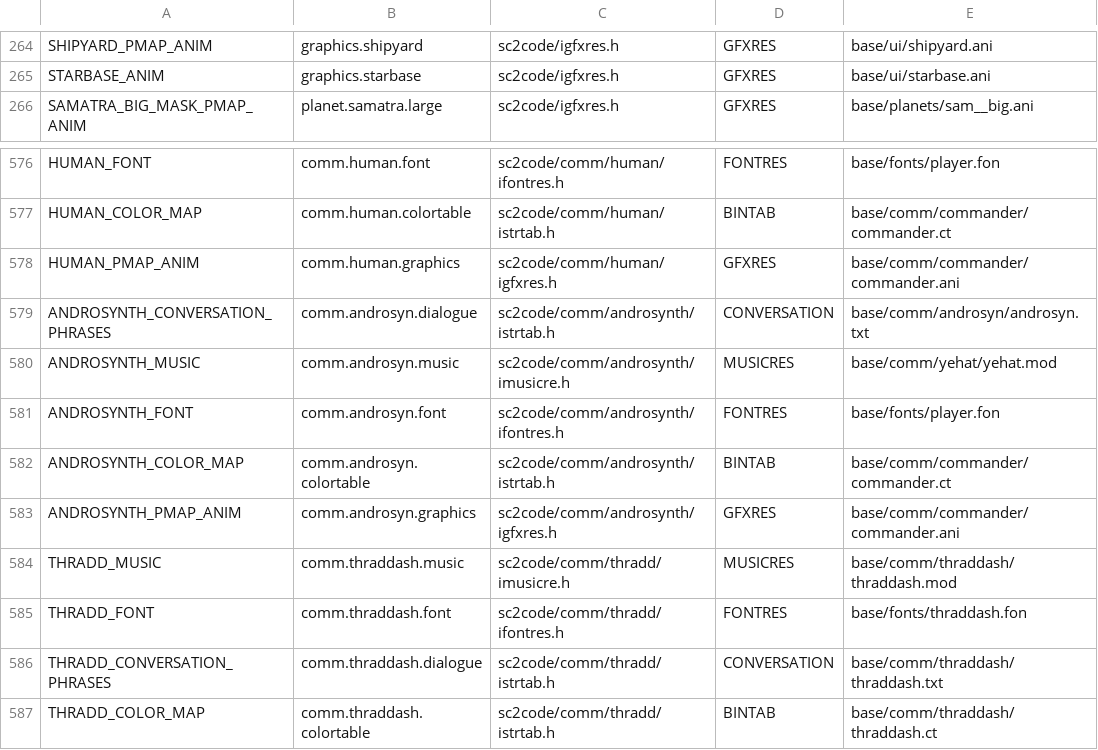
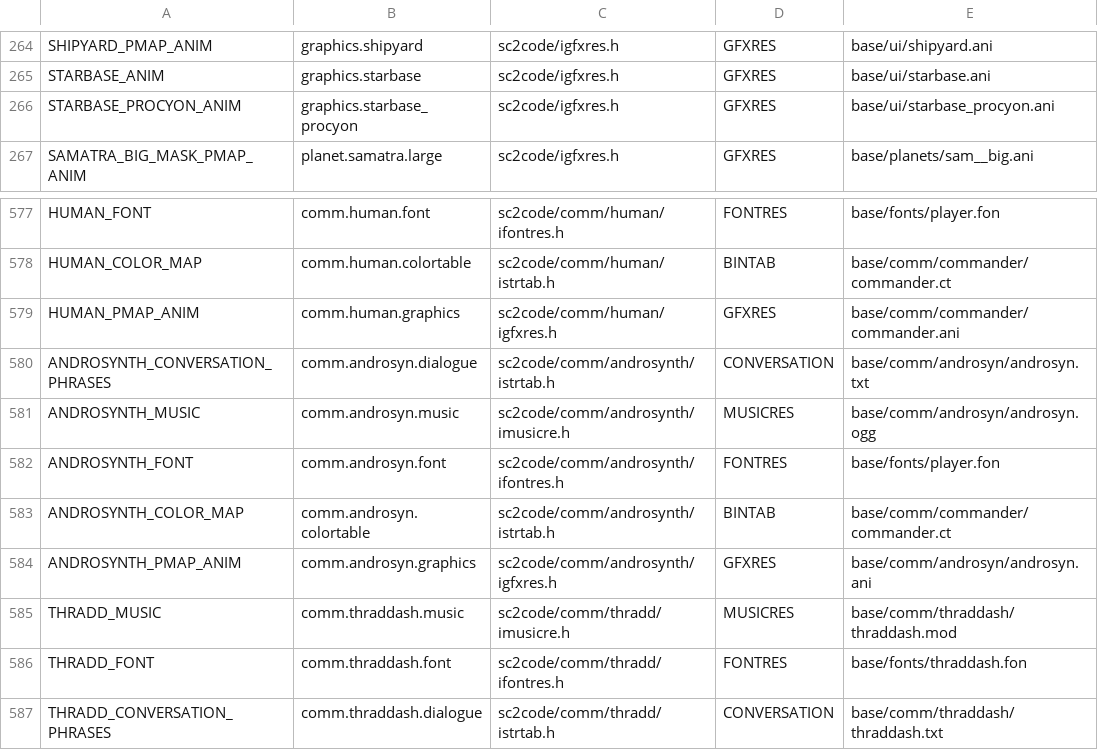
Before and after one commit to ejrh/project6014, a CSV file: tools/resmap/resources.csv, drawn as a sheet; only a part is shown, gaps mark what is left out; the shorter side is filled out with more unchanged rows.

```diff
--- a/tools/resmap/resources.csv
+++ b/tools/resmap/resources.csv
@@ -265,2 +265,3 @@ SHIPYARD_PMAP_ANIM,graphics.shipyard,sc2code/igfxres.h,GFXRES,base/ui/shipyard.a
 STARBASE_ANIM,graphics.starbase,sc2code/igfxres.h,GFXRES,base/ui/starbase.ani
+STARBASE_PROCYON_ANIM,graphics.starbase_procyon,sc2code/igfxres.h,GFXRES,base/ui/starbase_procyon.ani
 SAMATRA_BIG_MASK_PMAP_ANIM,planet.samatra.large,sc2code/igfxres.h,GFXRES,base/planets/sam__big.ani
@@ -579,6 +580,6 @@ HUMAN_PMAP_ANIM,comm.human.graphics,sc2code/comm/human/igfxres.h,GFXRES,base/com
 ANDROSYNTH_CONVERSATION_PHRASES,comm.androsyn.dialogue,sc2code/comm/androsynth/istrtab.h,CONVERSATION,base/comm/androsyn/androsyn.txt
-ANDROSYNTH_MUSIC,comm.androsyn.music,sc2code/comm/androsynth/imusicre.h,MUSICRES,base/comm/yehat/yehat.mod
+ANDROSYNTH_MUSIC,comm.androsyn.music,sc2code/comm/androsynth/imusicre.h,MUSICRES,base/comm/androsyn/androsyn.ogg
 ANDROSYNTH_FONT,comm.androsyn.font,sc2code/comm/androsynth/ifontres.h,FONTRES,base/fonts/player.fon
 ANDROSYNTH_COLOR_MAP,comm.androsyn.colortable,sc2code/comm/androsynth/istrtab.h,BINTAB,base/comm/commander/commander.ct
-ANDROSYNTH_PMAP_ANIM,comm.androsyn.graphics,sc2code/comm/androsynth/igfxres.h,GFXRES,base/comm/commander/commander.ani
+ANDROSYNTH_PMAP_ANIM,comm.androsyn.graphics,sc2code/comm/androsynth/igfxres.h,GFXRES,base/comm/androsyn/androsyn.ani
 THRADD_MUSIC,comm.thraddash.music,sc2code/comm/thradd/imusicre.h,MUSICRES,base/comm/thraddash/thraddash.mod
```
Also changed, not shown: 7 other files.
